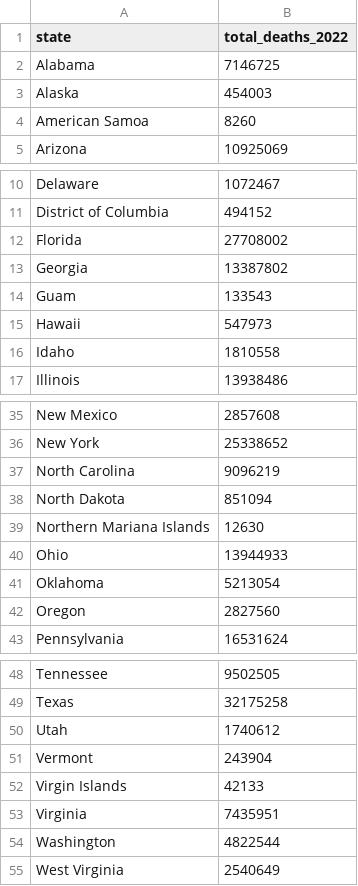
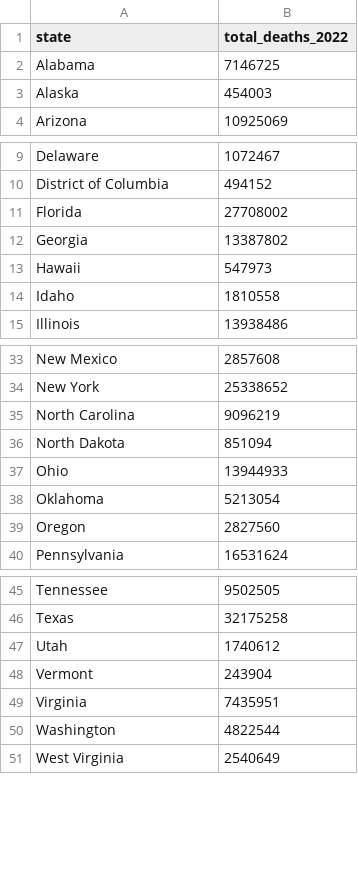
Before and after one commit to jou2024/covid19-narrative-visualization, a CSV file: data/total_deaths_state_2022.csv, drawn as a sheet; only a part is shown, gaps mark what is left out; the diff names each change by its address in the sheet, - before the commit and + after, or states it on an @@ line.

```diff
--- a/data/total_deaths_state_2022.csv
+++ b/data/total_deaths_state_2022.csv
-row 4: American Samoa | 8260
-row 14: Guam | 133543
-row 39: Northern Mariana Islands | 12630
-row 52: Virgin Islands | 42133
```
Also changed, not shown: data/monthly_deaths_state_2022.csv, 3 other files.
